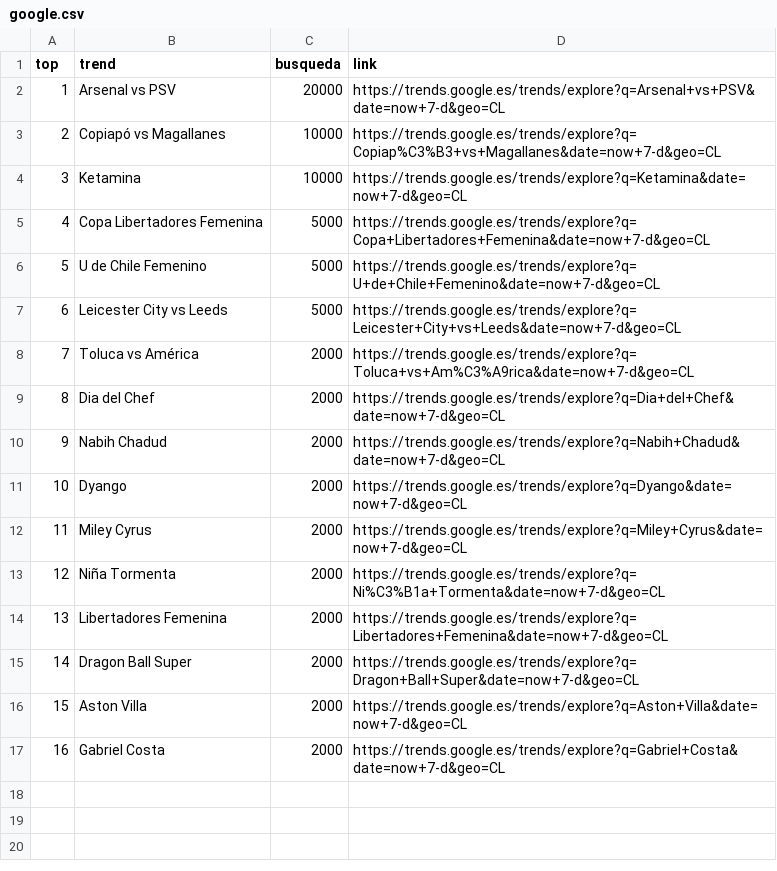
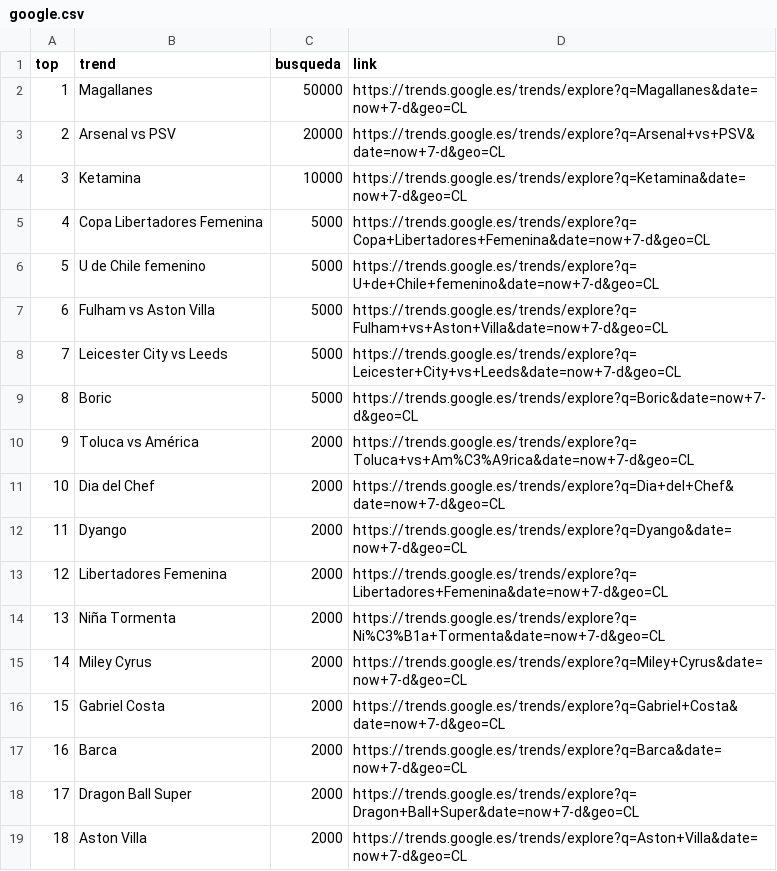
Before and after one commit to cristian-data-science/social_spider_app, a CSV file: resultados/google.csv, drawn as a sheet; removed rows and columns are numbered as before the commit, all else as after; the diff names each change by its address in the sheet, - before the commit and + after, or states it on an @@ line.

Commit message:
results update

```diff
--- a/resultados/google.csv
+++ b/resultados/google.csv
+row 2: 1 | Magallanes | 50000 | https://trends.google.es/trends/explore?q=Magallanes&date=now+7-d&geo=CL
@@ column A (top) renumbered between rows 3 and 19 @@
-row 3: 2 | Copiapó vs Magallanes | 10000 | https://trends.google.es/trends/explore?q=Copiap%C3%B3+vs+Magallanes&date=now+7-d&geo=CL
-B6 (trend): U de Chile Femenino
+B6 (trend): U de Chile femenino
-D6 (link): https://trends.google.es/trends/explore?q=U+de+Chile+Femenino&date=now+7-d&geo=CL
+D6 (link): https://trends.google.es/trends/explore?q=U+de+Chile+femenino&date=now+7-d&geo=CL
+row 7: 6 | Fulham vs Aston Villa | 5000 | https://trends.google.es/trends/explore?q=Fulham+vs+Aston+Villa&date=now+7-d&geo=CL
+row 9: 8 | Boric | 5000 | https://trends.google.es/trends/explore?q=Boric&date=now+7-d&geo=CL
-row 10: 9 | Nabih Chadud | 2000 | https://trends.google.es/trends/explore?q=Nabih+Chadud&date=now+7-d&geo=CL
@@ row 14 moved to row 13: 12 @@
+row 14: 13 | Niña Tormenta | 2000 | https://trends.google.es/trends/explore?q=Ni%C3%B1a+Tormenta&date=now+7-d&geo=CL
@@ row 17 moved to row 16: 15 @@
-B17 (trend): Niña Tormenta
+B17 (trend): Barca
-D17 (link): https://trends.google.es/trends/explore?q=Ni%C3%B1a+Tormenta&date=now+7-d&geo=CL
+D17 (link): https://trends.google.es/trends/explore?q=Barca&date=now+7-d&geo=CL
```
Also changed, not shown: resultados/twitter.csv, resultados/youtube.csv.
